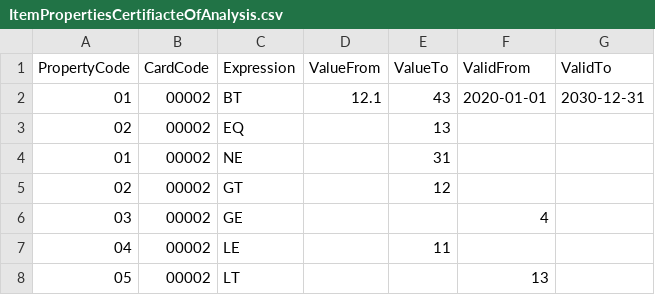
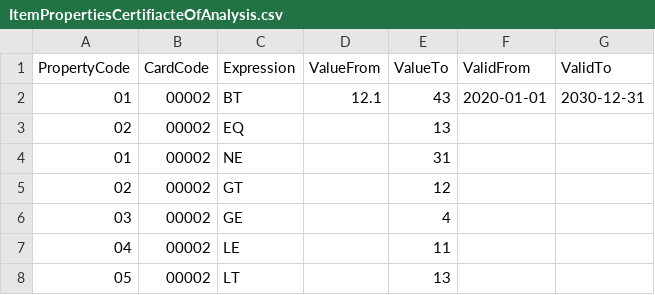
Before and after one commit to CompuTec/processforce-powershell, a CSV file: Administration/Setup/Item Details/Item Properties/ItemPropertiesCertifiacteOfAnalysis.csv, drawn as a sheet.

Commit message:
Templates Test Protocols Certifiacte Of Analysis

```diff
--- a/Administration/Setup/Item Details/Item Properties/ItemPropertiesCertifiacteOfAnalysis.csv
+++ b/Administration/Setup/Item Details/Item Properties/ItemPropertiesCertifiacteOfAnalysis.csv
@@ -5,4 +5,4 @@ PropertyCode;CardCode;Expression;ValueFrom;ValueTo;ValidFrom;ValidTo
 02;00002;GT;;12;;
-03;00002;GE;;;4;
+03;00002;GE;;4;;
 04;00002;LE;;11;;
-05;00002;LT;;;13;
+05;00002;LT;;13;;
```
Also changed, not shown: Administration/Setup/Quality Control/Test Properties/TestPropertiesCertifiacteOfAnalysis.csv, 6 other files.
